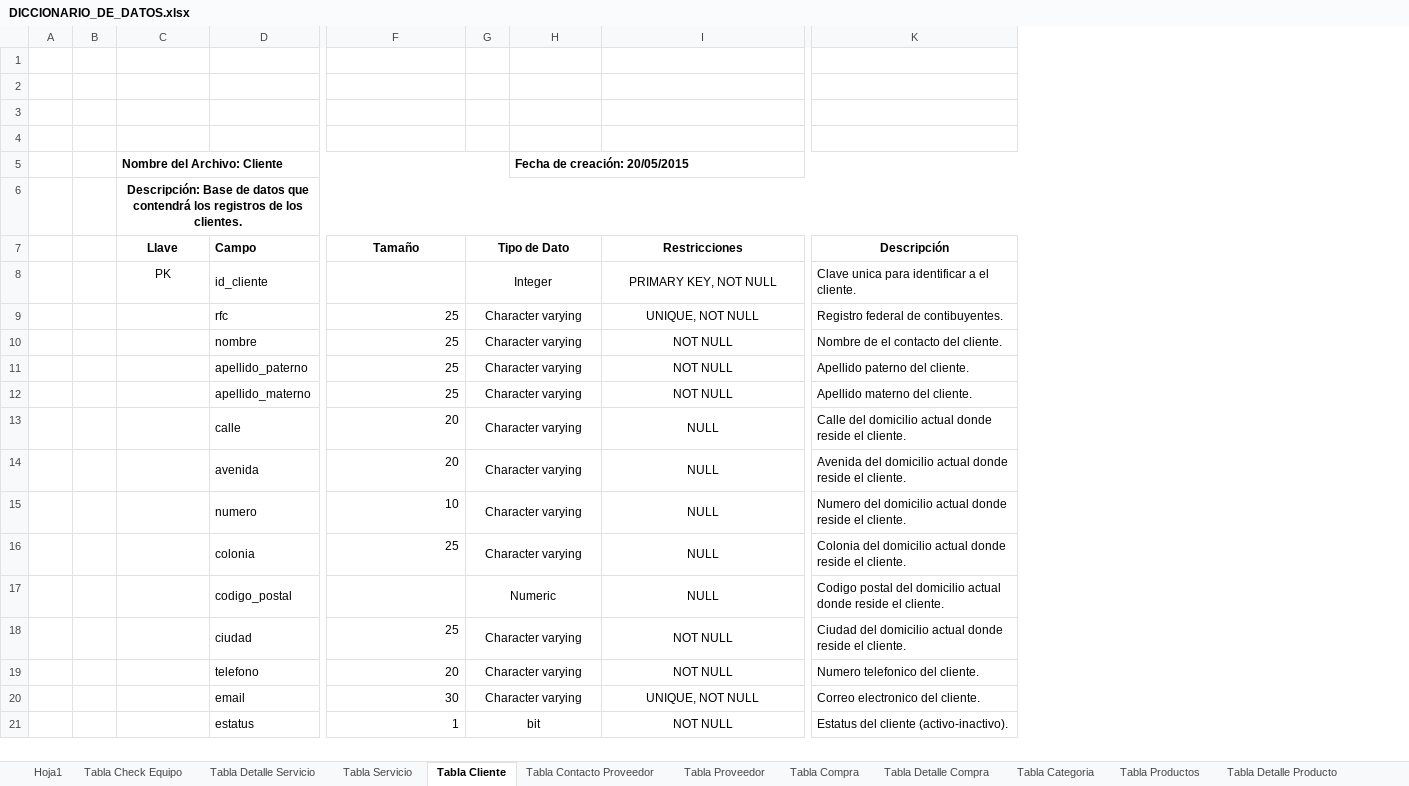
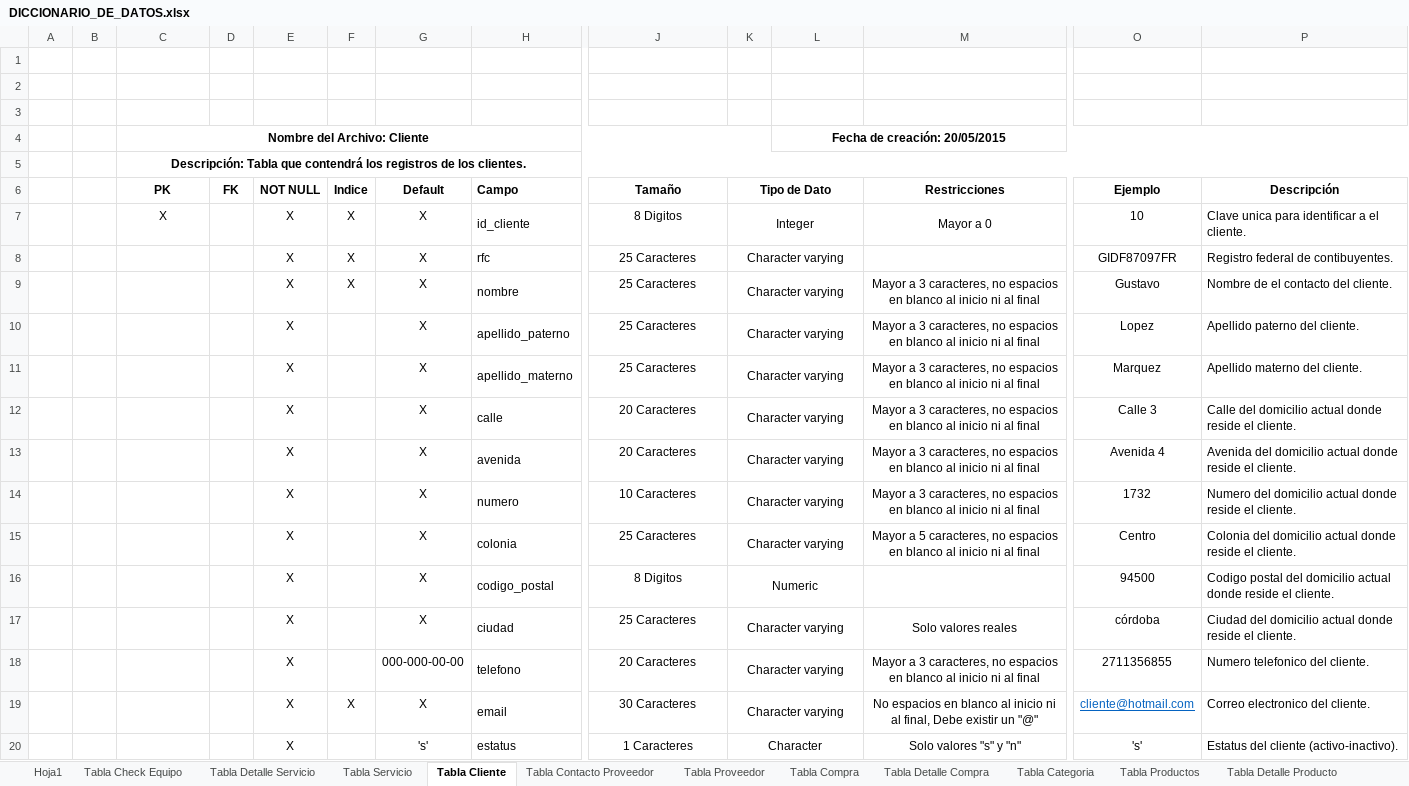
Before and after one commit to makgustavo30/PCMAX, an Excel workbook: 3_ANALISIS_Y_DISENO/MO_DATOS/DICCIONARIO_DE_DATOS.xlsx, sheet Tabla Cliente, drawn as a sheet; only a part is shown, gaps mark what is left out; values as stored, in another font and other column widths than the file's, no borders; removed rows and columns are numbered as before the commit, all else as after; rows hold the shown columns only; the diff covers the shown part only; the diff names each change by its address in the sheet, - before the commit and + after, or states it on an @@ line.

Commit message:
Diccionario de datos actualizado

```diff
--- a/3_ANALISIS_Y_DISENO/MO_DATOS/DICCIONARIO_DE_DATOS.xlsx (sheet Tabla Cliente)
+++ b/3_ANALISIS_Y_DISENO/MO_DATOS/DICCIONARIO_DE_DATOS.xlsx (sheet Tabla Cliente)
+column D (FK), empty
+column E (NOT NULL), rows 7-19: all X
+column F (Indice), rows 7-19: X | X | X |  |  |  |  |  |  |  |  |  | X
+column G (Default), rows 7-19: X | X | X | X | X | X | X | X | X | X | X | 000-000-00-00 | X
+column O (Ejemplo), rows 7-19: 10 | GIDF87097FR | Gustavo | Lopez | Marquez | Calle 3 | Avenida 4 | 1732 | Centro | 94500 | córdoba | 2711356855 | cliente@hotmail.com
-row 1: (empty)
-C4 alignment: left
+C4 alignment: center
-L4 alignment: left
+L4 alignment: center
-C5 (PK): Descripción: Base de datos que contendrá…
+C5 (PK): Descripción: Tabla que contendrá…
-C6: Llave
+C6: PK
-C7 (PK): PK
+C7 (PK): X
-J7 (Tamaño): (empty)
+J7 (Tamaño): 8 Digitos
-M7 (Restricciones): PRIMARY KEY, NOT NULL
+M7 (Restricciones): Mayor a 0
-J8:J11 (Tamaño): 25
+J8:J11 (Tamaño): 25 Caracteres
-J8:J15 alignment: right
+J8:J15 alignment: center
-M8 (Restricciones): UNIQUE, NOT NULL
+M8 (Restricciones): (empty)
-M9:M11 (Restricciones): NOT NULL
+M9:M11 (Restricciones): Mayor a 3 caracteres, no espacios en blanco al inicio ni al final
-J12:J13 (Tamaño): 20
+J12:J13 (Tamaño): 20 Caracteres
-M12:M14 (Restricciones): NULL
+M12:M14 (Restricciones): Mayor a 3 caracteres, no espacios en blanco al inicio ni al final
-J14 (Tamaño): 10
+J14 (Tamaño): 10 Caracteres
-J15 (Tamaño): 25
+J15 (Tamaño): 25 Caracteres
-M15 (Restricciones): NULL
+M15 (Restricciones): Mayor a 5 caracteres, no espacios en blanco al inicio ni al final
-J16 (Tamaño): (empty)
+J16 (Tamaño): 8 Digitos
-M16 (Restricciones): NULL
+M16 (Restricciones): (empty)
-J17 (Tamaño): 25
+J17 (Tamaño): 25 Caracteres
-J17:J19 alignment: right
+J17:J19 alignment: center
-M17 (Restricciones): NOT NULL
+M17 (Restricciones): Solo valores reales
-J18 (Tamaño): 20
+J18 (Tamaño): 20 Caracteres
-M18 (Restricciones): NOT NULL
+M18 (Restricciones): Mayor a 3 caracteres, no espacios en blanco al inicio ni al final
-J19 (Tamaño): 30
+J19 (Tamaño): 30 Caracteres
-M19 (Restricciones): UNIQUE, NOT NULL
+M19 (Restricciones): No espacios en blanco al inicio ni al final, Debe existir un "@"
-row 21:  |  |  | estatus | 1 | bit |  | NOT NULL | Estatus del cliente (activo-inactivo).
+row 20:  |  |  |  | X |  | 's' | estatus | 1 Caracteres | Character |  | Solo valores "s" y "n" | 's' | Estatus del cliente (activo-inactivo).
```
Also changed, not shown: 1 added row, 1 edited cell and cell formats elsewhere in this sheet, sheet Tabla Servicio, sheet Tabla Check Equipo, sheet Tabla Detalle Servicio, sheet Tabla Usuarios, sheet Tabla Contacto Proveedor, sheet Hoja1, 1 more sheet, other sheet tabs.
